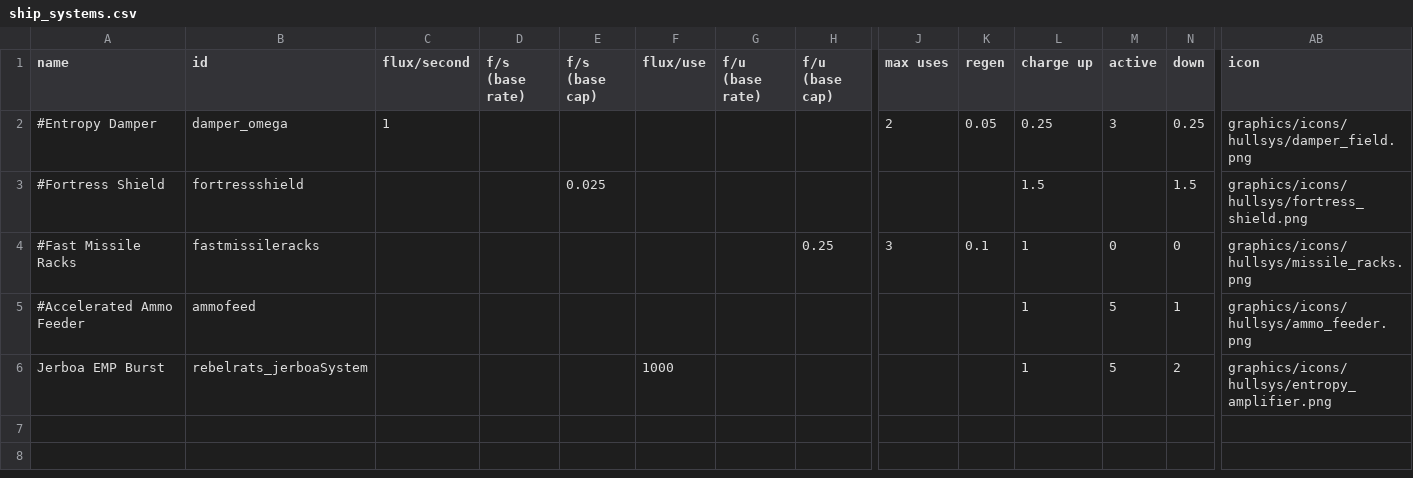
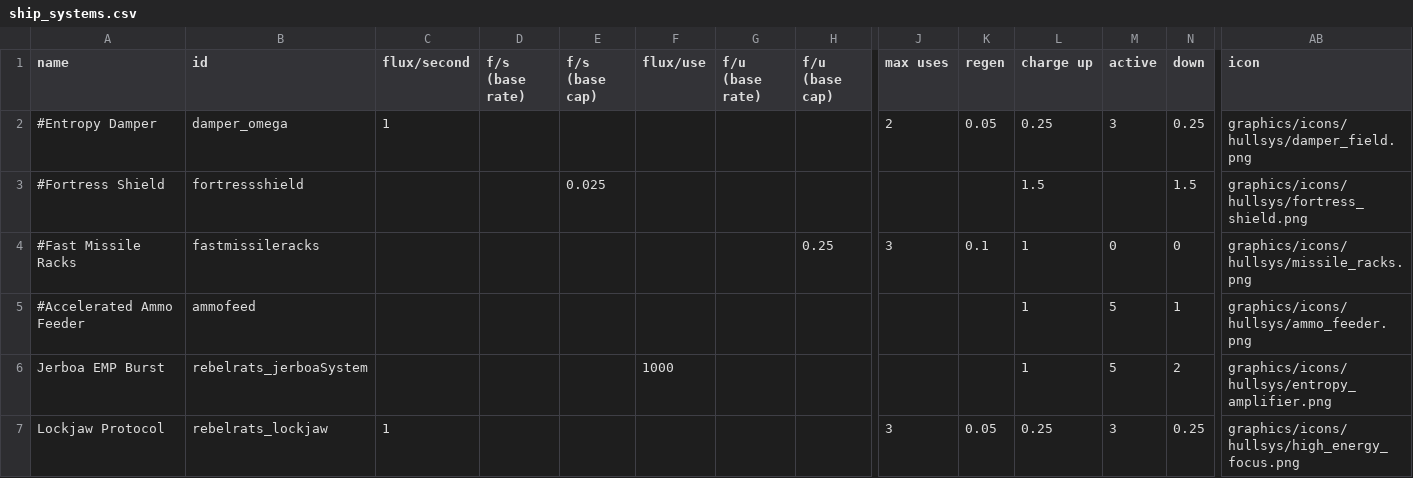
Before and after one commit to masterraven19/Rebel-Rats, a CSV file: data/shipsystems/ship_systems.csv, drawn as a sheet; only a part is shown, gaps mark what is left out; rows hold the shown columns only; the diff names each change by its address in the sheet, - before the commit and + after, or states it on an @@ line.

```diff
--- a/data/shipsystems/ship_systems.csv
+++ b/data/shipsystems/ship_systems.csv
+row 7: Lockjaw Protocol | rebelrats_lockjaw | 1 |  |  |  |  |  | 3 | 0.05 | 0.25 | 3 | 0.25 | graphics/icons/hullsys/high_energy_focus.png
```
Also changed, not shown: data/hulls/ship_data.csv, data/strings/descriptions.csv, 3 other files.
